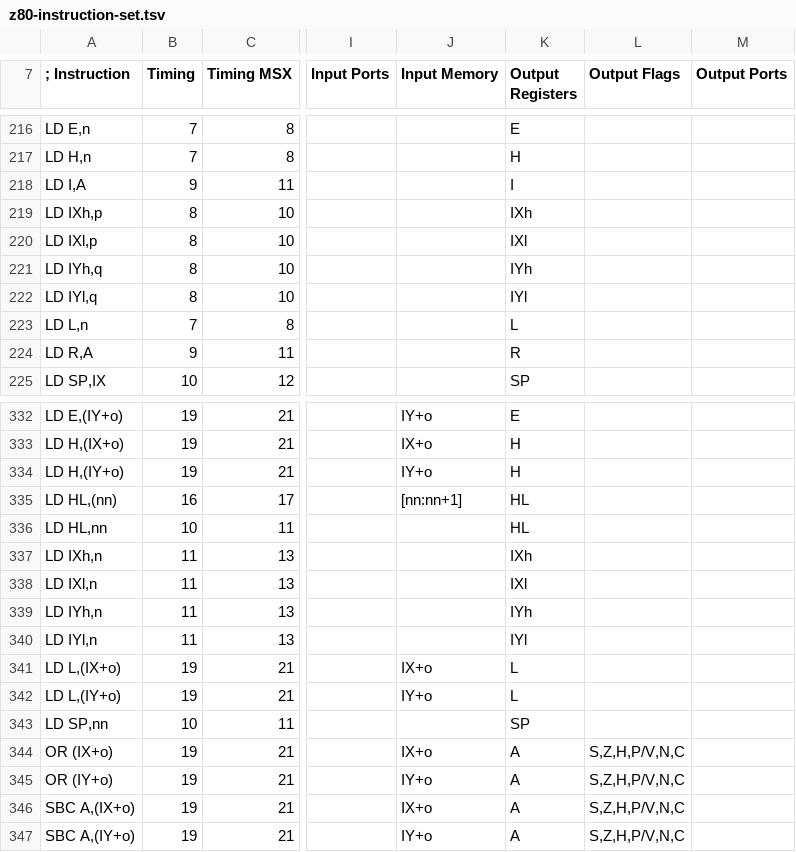
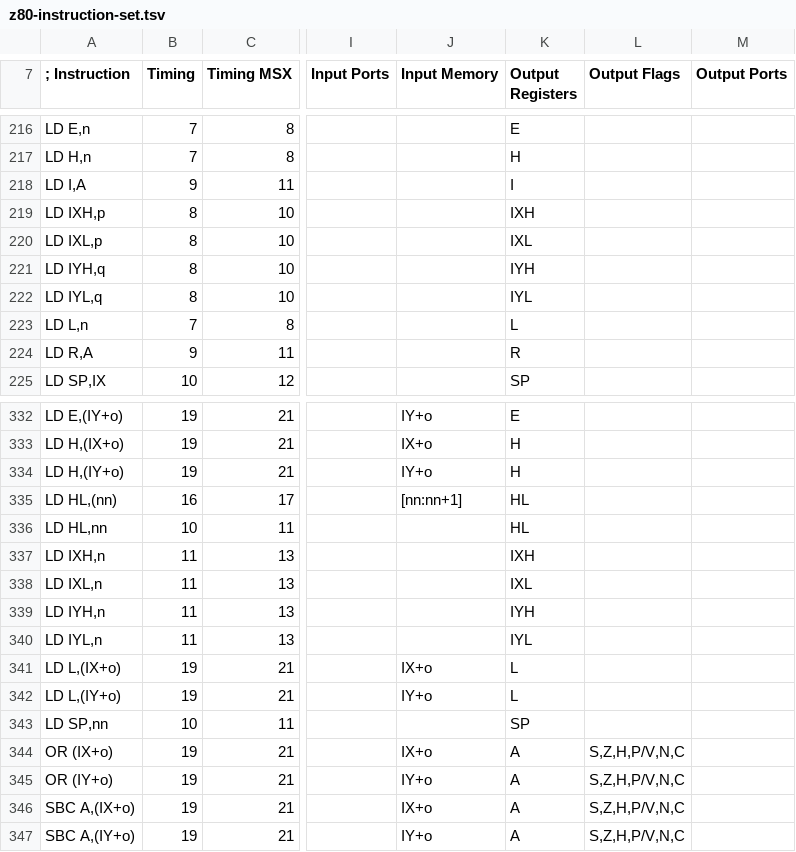
Before and after one commit to santiontanon/mdlz80optimizer, a TSV file: src/main/resources/data/z80-instruction-set.tsv, drawn as a sheet; only a part is shown, gaps mark what is left out; the diff names each change by its address in the sheet, - before the commit and + after, or states it on an @@ line.

```diff
--- a/src/main/resources/data/z80-instruction-set.tsv
+++ b/src/main/resources/data/z80-instruction-set.tsv
-A219 (; Instruction): LD IXh,p
+A219 (; Instruction): LD IXH,p
-K219 (Output Registers): IXh
+K219 (Output Registers): IXH
-A220 (; Instruction): LD IXl,p
+A220 (; Instruction): LD IXL,p
-K220 (Output Registers): IXl
+K220 (Output Registers): IXL
-A221 (; Instruction): LD IYh,q
+A221 (; Instruction): LD IYH,q
-K221 (Output Registers): IYh
+K221 (Output Registers): IYH
-A222 (; Instruction): LD IYl,q
+A222 (; Instruction): LD IYL,q
-K222 (Output Registers): IYl
+K222 (Output Registers): IYL
-A337 (; Instruction): LD IXh,n
+A337 (; Instruction): LD IXH,n
-K337 (Output Registers): IXh
+K337 (Output Registers): IXH
-A338 (; Instruction): LD IXl,n
+A338 (; Instruction): LD IXL,n
-K338 (Output Registers): IXl
+K338 (Output Registers): IXL
-A339 (; Instruction): LD IYh,n
+A339 (; Instruction): LD IYH,n
-K339 (Output Registers): IYh
+K339 (Output Registers): IYH
-A340 (; Instruction): LD IYl,n
+A340 (; Instruction): LD IYL,n
-K340 (Output Registers): IYl
+K340 (Output Registers): IYL
```
Also changed, not shown: 7 other files.
